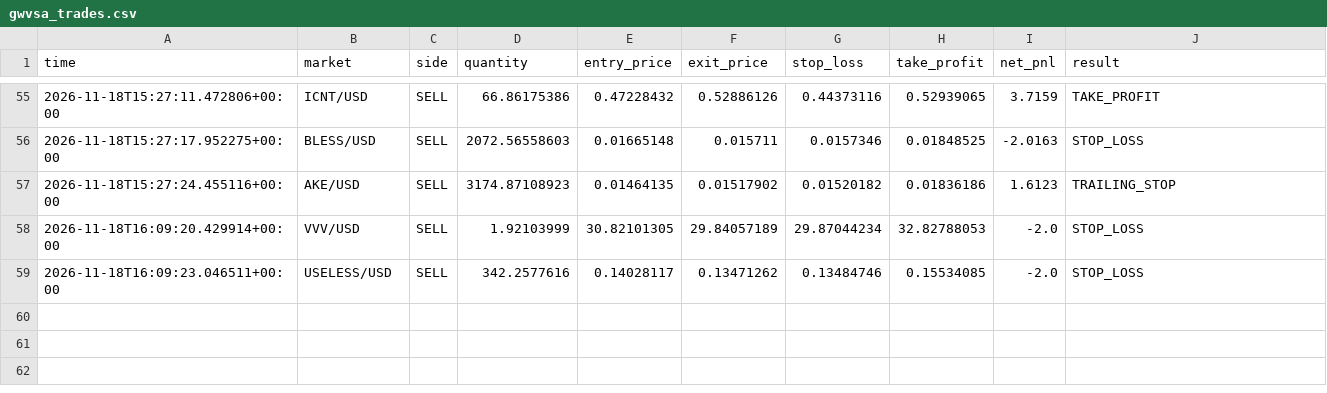
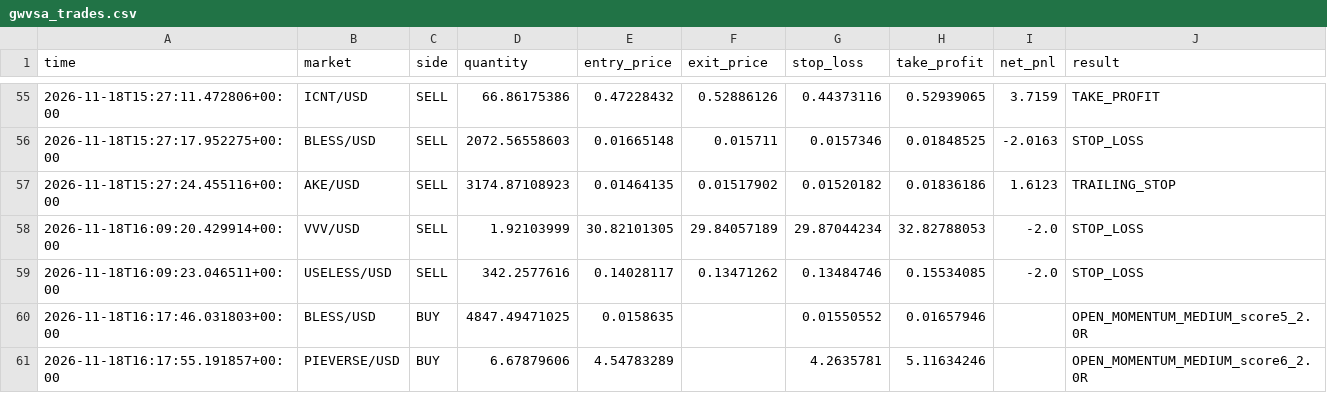
Before and after one commit to yuonayelchristian18/gwvsa-crypto-bot, a CSV file: gwvsa_trades.csv, drawn as a sheet; only a part is shown, gaps mark what is left out; the diff names each change by its address in the sheet, - before the commit and + after, or states it on an @@ line.

```diff
--- a/gwvsa_trades.csv
+++ b/gwvsa_trades.csv
+row 60: 2026-11-18T16:17:46.031803+00:00 | BLESS/USD | BUY | 4847.49471025 | 0.0158635 |  | 0.01550552 | 0.01657946 |  | OPEN_MOMENTUM_MEDIUM_score5_2.0R
+row 61: 2026-11-18T16:17:55.191857+00:00 | PIEVERSE/USD | BUY | 6.67879606 | 4.54783289 |  | 4.2635781 | 5.11634246 |  | OPEN_MOMENTUM_MEDIUM_score6_2.0R
```
Also changed, not shown: 1 other file.
